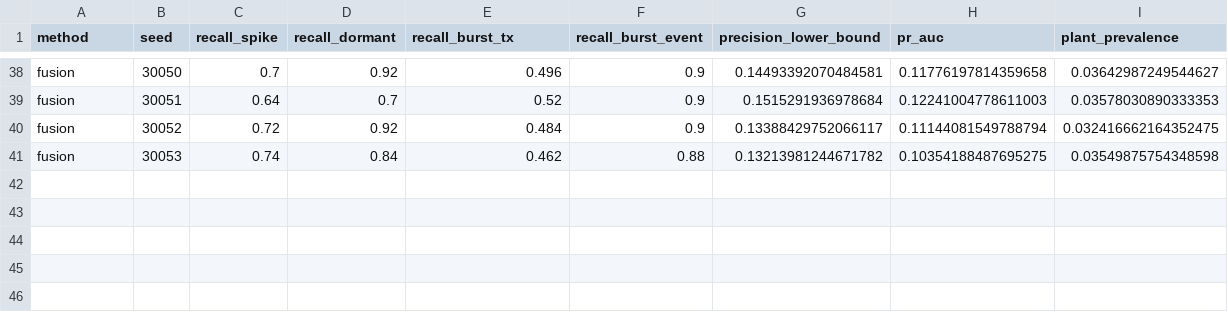
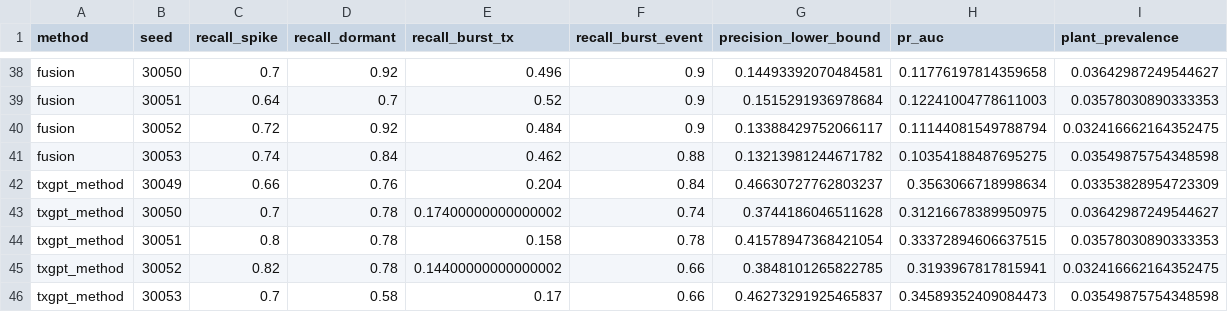
Before and after one commit to Defaul119/COS30049A2, a CSV file: reports/tables/eval_injection_by_seed.csv, drawn as a sheet; only a part is shown, gaps mark what is left out; the diff names each change by its address in the sheet, - before the commit and + after, or states it on an @@ line.

```diff
--- a/reports/tables/eval_injection_by_seed.csv
+++ b/reports/tables/eval_injection_by_seed.csv
+row 42: txgpt_method | 30049 | 0.66 | 0.76 | 0.204 | 0.84 | 0.46630727762803237 | 0.3563066718998634 | 0.03353828954723309
+row 43: txgpt_method | 30050 | 0.7 | 0.78 | 0.17400000000000002 | 0.74 | 0.3744186046511628 | 0.31216678389950975 | 0.03642987249544627
+row 44: txgpt_method | 30051 | 0.8 | 0.78 | 0.158 | 0.78 | 0.41578947368421054 | 0.33372894606637515 | 0.03578030890333353
+row 45: txgpt_method | 30052 | 0.82 | 0.78 | 0.14400000000000002 | 0.66 | 0.3848101265822785 | 0.3193967817815941 | 0.032416662164352475
+row 46: txgpt_method | 30053 | 0.7 | 0.58 | 0.17 | 0.66 | 0.46273291925465837 | 0.34589352409084473 | 0.03549875754348598
```
Also changed, not shown: reports/tables/eda_tests.csv, reports/tables/eval_agreement.csv, 50 other files.
